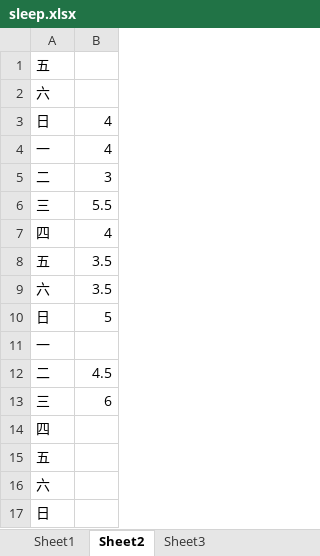
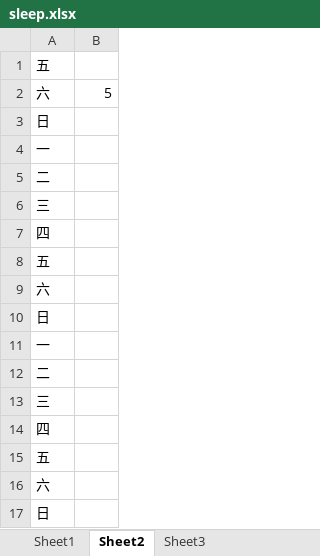
Before and after one commit to lausai/UVa, an Excel workbook: sleep.xlsx, sheet Sheet2, drawn as a sheet; values as stored, in another font and other column widths than the file's, no borders; removed rows and columns are numbered as before the commit, all else as after; the diff names each change by its address in the sheet, - before the commit and + after, or states it on an @@ line.

```diff
--- a/sleep.xlsx (sheet Sheet2)
+++ b/sleep.xlsx (sheet Sheet2)
+row 2: 六 | 5
+row 3: 日
+row 4: 一
+row 5: 二
+row 6: 三
+row 7: 四
+row 8: 五
-B10: 4
+B10: (empty)
-row 4: 一 | 4
-row 5: 二 | 3
-row 6: 三 | 5.5
-row 7: 四 | 4
-row 8: 五 | 3.5
-row 9: 六 | 3.5
-row 10: 日 | 5
-B12: 4.5
+B12: (empty)
-B13: 6
+B13: (empty)
```
Also changed, not shown: sheet Sheet1.
